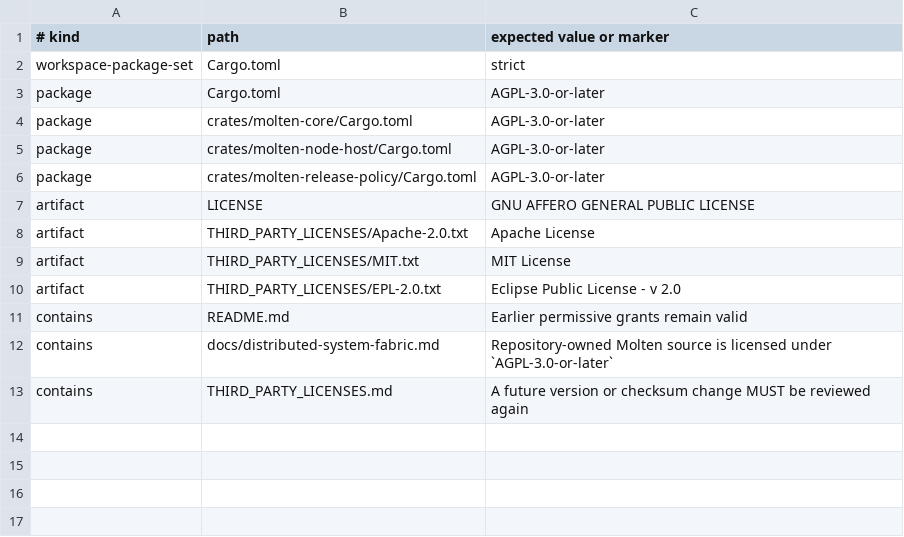
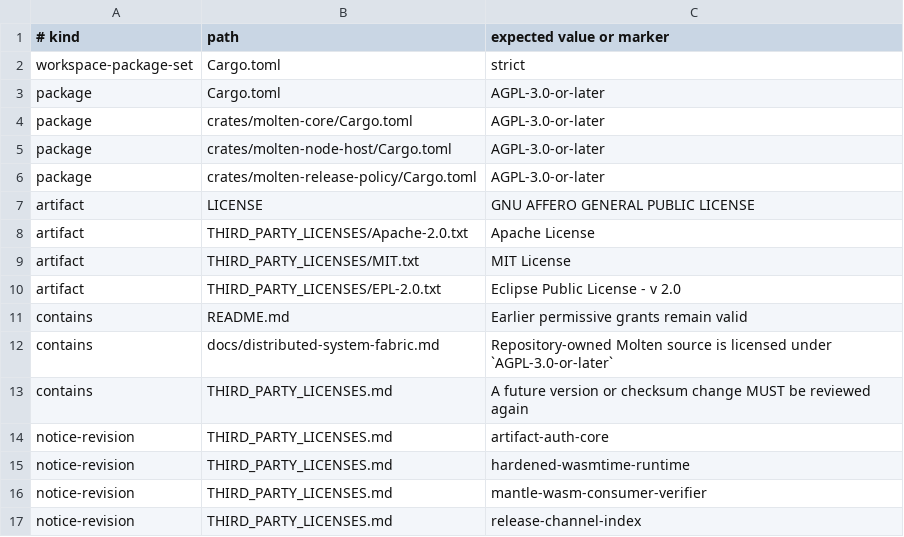
Before and after one commit to brittonr/aspen, a TSV file: license-policy.tsv, drawn as a sheet.

Commit message:
Add public entry points and reconcile source-sensitive docs
Add SECURITY.md and CONTRIBUTING.md, link them from the README, and add a
public release checklist. Replace the broken cluster-start quickstart with the
executed system-extension fixture workflow and record its observed limits.

Reconcile the Prolly documents with the default incremental edit path, its
work bound, the rebuild fallback, and the retained reference oracle. Add a
bounded source-sensitive page map.

Bind current third-party notices to the selected hardened Wasmtime, Mantle,
Artifact, and release-channel revisions, and add a notice-revision checker
rule that compares notice text with the manifest revision.

```diff
--- a/license-policy.tsv
+++ b/license-policy.tsv
@@ -13 +13,5 @@ contains	docs/distributed-system-fabric.md	Repository-owned Molten source is lic
 contains	THIRD_PARTY_LICENSES.md	A future version or checksum change MUST be reviewed again
+notice-revision	THIRD_PARTY_LICENSES.md	artifact-auth-core
+notice-revision	THIRD_PARTY_LICENSES.md	hardened-wasmtime-runtime
+notice-revision	THIRD_PARTY_LICENSES.md	mantle-wasm-consumer-verifier
+notice-revision	THIRD_PARTY_LICENSES.md	release-channel-index
```
Also changed, not shown: 9 other files.
